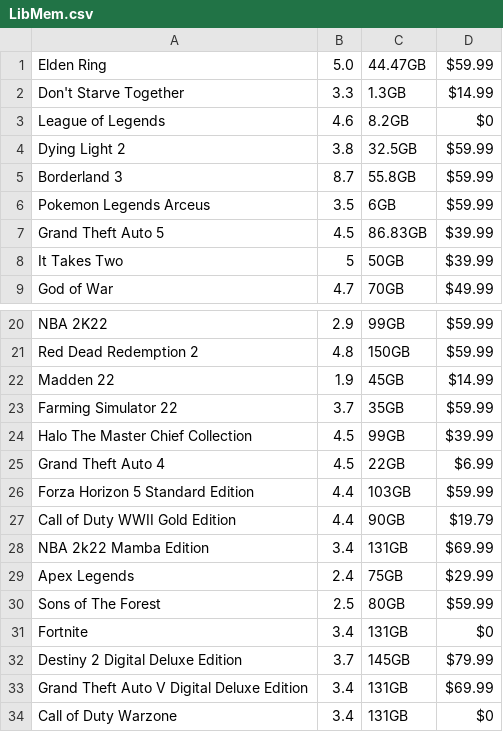
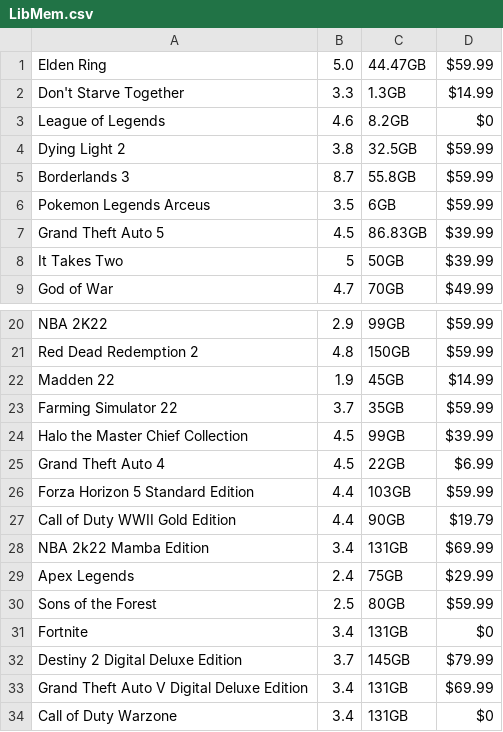
Before and after one commit to FOOincognita/Fast-Game-Library, a CSV file: LibMem.csv, drawn as a sheet; only a part is shown, gaps mark what is left out.

```diff
--- a/LibMem.csv
+++ b/LibMem.csv
@@ -4,3 +4,3 @@ League of Legends,4.6,8.2GB,$0
 Dying Light 2,3.8,32.5GB,$59.99
-Borderland 3,8.7,55.8GB,$59.99
+Borderlands 3,8.7,55.8GB,$59.99
 Pokemon Legends Arceus,3.5,6GB,$59.99
@@ -23,3 +23,3 @@ Madden 22,1.9,45GB,$14.99
 Farming Simulator 22,3.7,35GB,$59.99
-Halo The Master Chief Collection,4.5,99GB,$39.99
+Halo the Master Chief Collection,4.5,99GB,$39.99
 Grand Theft Auto 4,4.5,22GB,$6.99
@@ -29,3 +29,3 @@ NBA 2k22 Mamba Edition,3.4,131GB,$69.99
 Apex Legends,2.4,75GB,$29.99
-Sons of The Forest,2.5,80GB,$59.99
+Sons of the Forest,2.5,80GB,$59.99
 Fortnite, 3.4,131GB,$0
```
Also changed, not shown: 1 other file.
